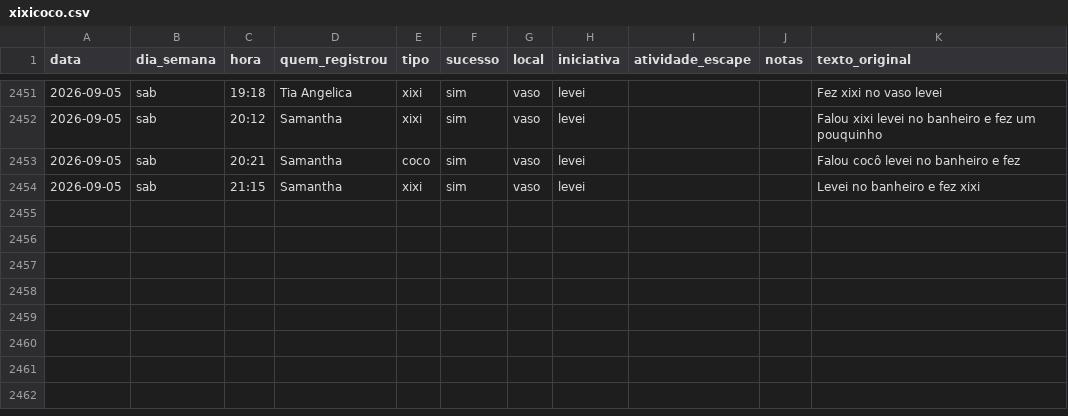
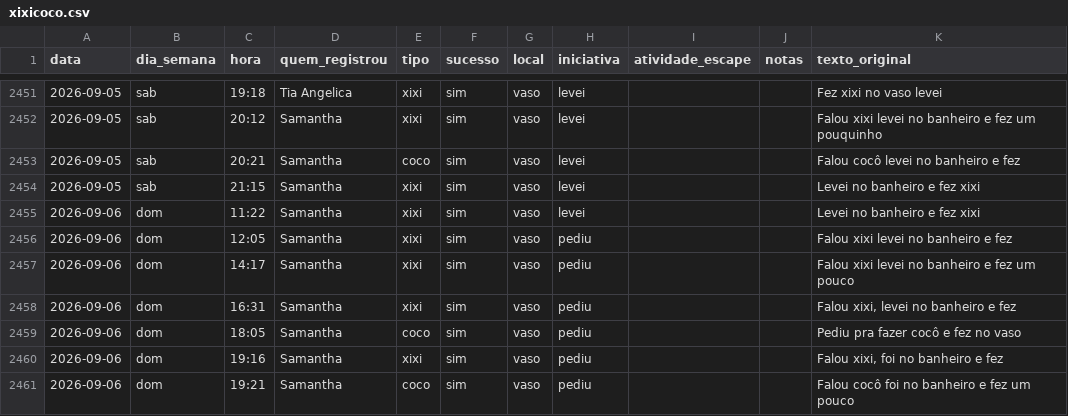
Before and after one commit to tonylampada/xixicoco, a CSV file: xixicoco.csv, drawn as a sheet; only a part is shown, gaps mark what is left out; the diff names each change by its address in the sheet, - before the commit and + after, or states it on an @@ line.

Commit message:
Update xixicoco dashboard 2026-09-07

```diff
--- a/xixicoco.csv
+++ b/xixicoco.csv
+row 2455: 2026-09-06 | dom | 11:22 | Samantha | xixi | sim | vaso | levei |  |  | Levei no banheiro e fez xixi
+row 2456: 2026-09-06 | dom | 12:05 | Samantha | xixi | sim | vaso | pediu |  |  | Falou xixi levei no banheiro e fez
+row 2457: 2026-09-06 | dom | 14:17 | Samantha | xixi | sim | vaso | pediu |  |  | Falou xixi levei no banheiro e fez um pouco
+row 2458: 2026-09-06 | dom | 16:31 | Samantha | xixi | sim | vaso | pediu |  |  | Falou xixi, levei no banheiro e fez
+row 2459: 2026-09-06 | dom | 18:05 | Samantha | coco | sim | vaso | pediu |  |  | Pediu pra fazer cocô e fez no vaso
+row 2460: 2026-09-06 | dom | 19:16 | Samantha | xixi | sim | vaso | pediu |  |  | Falou xixi, foi no banheiro e fez
+row 2461: 2026-09-06 | dom | 19:21 | Samantha | coco | sim | vaso | pediu |  |  | Falou cocô foi no banheiro e fez um pouco
```
